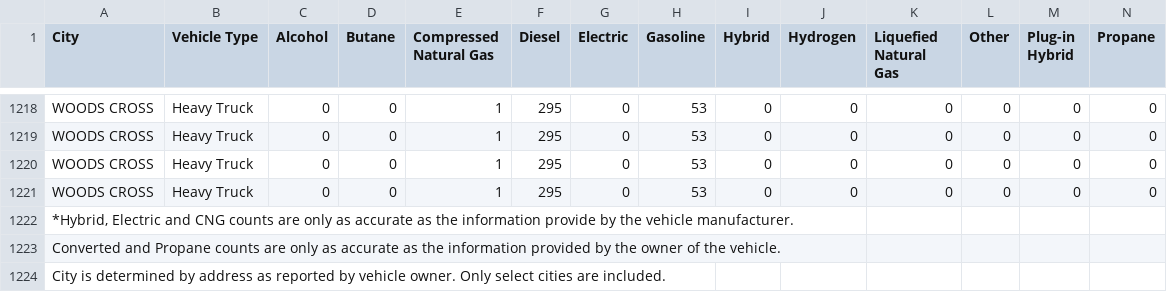
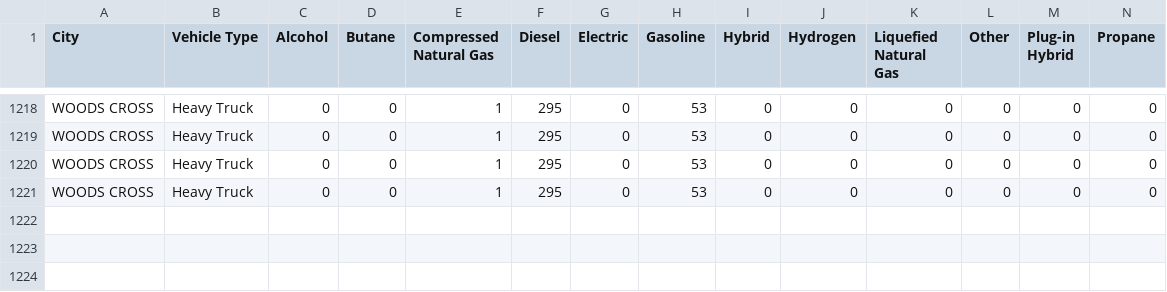
Before and after one commit to JOSE-OJ/EVSTrend_Data, a CSV file: 2023registrations.csv, drawn as a sheet; only a part is shown, gaps mark what is left out; rows hold the shown columns only; the diff names each change by its address in the sheet, - before the commit and + after, or states it on an @@ line.

Commit message:
Update 2023registrations.csv

```diff
--- a/2023registrations.csv
+++ b/2023registrations.csv
-row 1222: *Hybrid, Electric and CNG counts are only as accurate as the information provide by the vehicle manufacturer.
-row 1223: Converted and Propane counts are only as accurate as the information provided by the owner of the vehicle.
-row 1224: City is determined by address as reported by vehicle owner. Only select cities are included.
```
